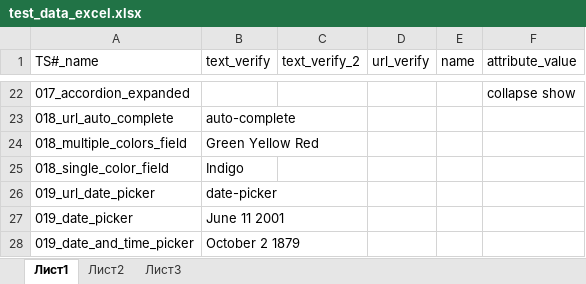
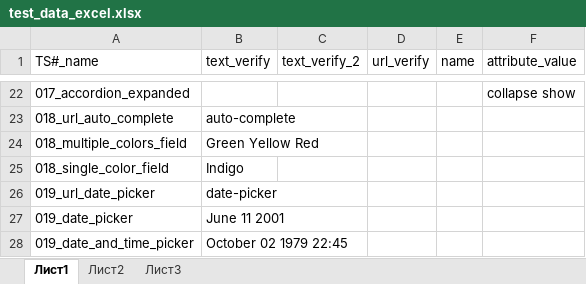
Before and after one commit to Borovi4ok/Web-Elements-Interaction, an Excel workbook: data/test_data_excel.xlsx, sheet Лист1, drawn as a sheet; only a part is shown, gaps mark what is left out; values as stored, in another font and other column widths than the file's, no borders; the diff names each change by its address in the sheet, - before the commit and + after, or states it on an @@ line.

```diff
--- a/data/test_data_excel.xlsx (sheet Лист1)
+++ b/data/test_data_excel.xlsx (sheet Лист1)
-B28 (text_verify): October 2 1879
+B28 (text_verify): October 02 1979 22:45
```
Also changed, not shown: 4 other files.
